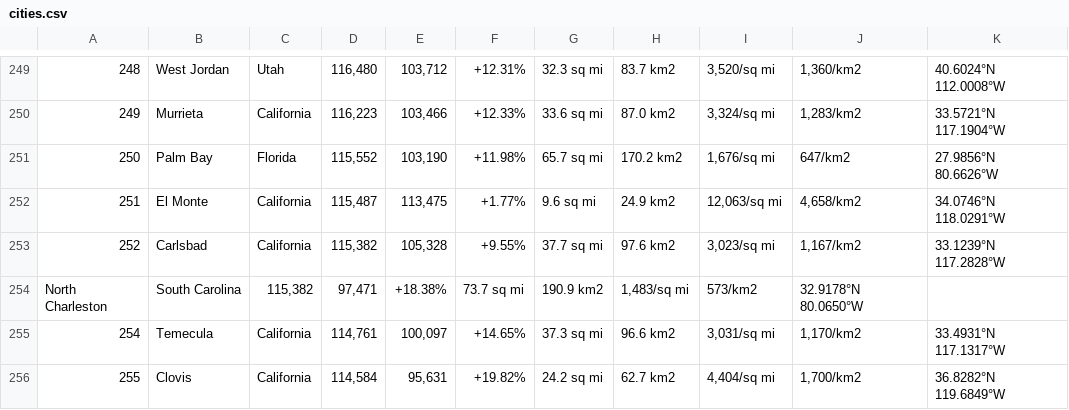
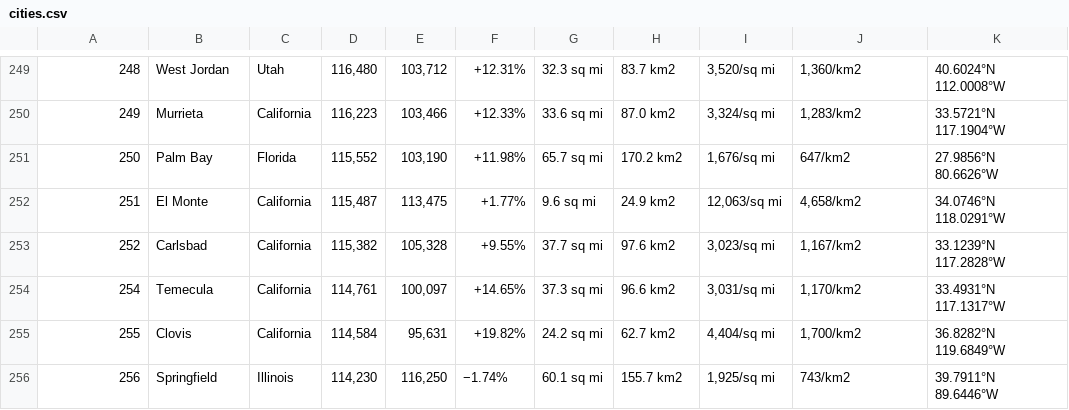
Before and after one commit to adnmcq/geo, a CSV file: cities.csv, drawn as a sheet; only a part is shown, gaps mark what is left out; the shorter side is filled out with more unchanged rows; the diff names each change by its address in the sheet, - before the commit and + after, or states it on an @@ line.

```diff
--- a/cities.csv
+++ b/cities.csv
-row 254: North Charleston | South Carolina | 115,382 | 97,471 | +18.38% | 73.7 sq mi | 190.9 km2 | 1,483/sq mi | 573/km2 | 32.9178°N 80.0650°W
```
Also changed, not shown: 5 other files.
